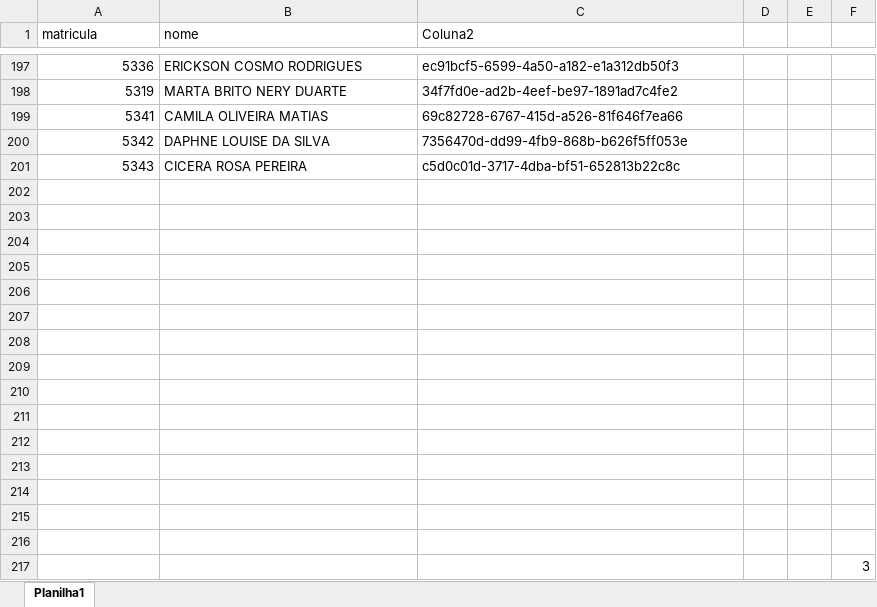
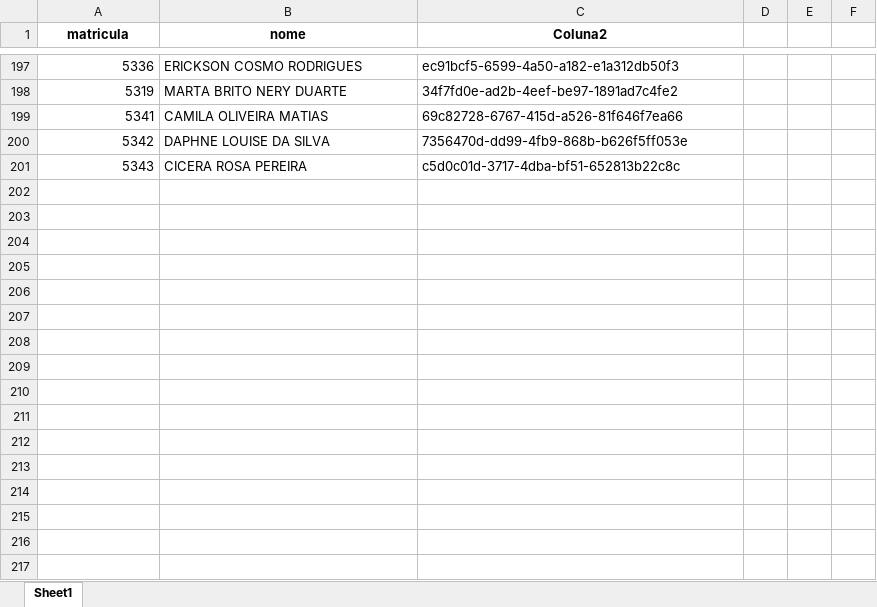
Before and after one commit to benediti/Enviar-Rateio-25, an Excel workbook: projeto/FUNC.xlsx, sheet Sheet1, drawn as a sheet; only a part is shown, gaps mark what is left out; values as stored, in another font and other column widths than the file's, no borders; conditional formats not drawn; the diff covers the shown part only; the diff names each change by its address in the sheet, - before the commit and + after, or states it on an @@ line.

```diff
--- a/projeto/FUNC.xlsx (sheet Sheet1)
+++ b/projeto/FUNC.xlsx (sheet Sheet1)
-sheet tab: Planilha1
+sheet tab: Sheet1
@@ A1:C1 bold: off → on, alignment: left → center @@
-row 202: (empty)
-row 203: (empty)
-row 204: (empty)
-row 205: (empty)
-row 206: (empty)
-row 207: (empty)
-row 208: (empty)
-row 209: (empty)
-row 210: (empty)
-row 211: (empty)
-row 212: (empty)
-row 213: (empty)
-row 214: (empty)
-row 215: (empty)
-row 216: (empty)
-row 217:  |  |  |  |  | 3
```
Also changed, not shown: cell formats elsewhere in this sheet, projeto/centros_de_custo.xlsx, 1 other file.
